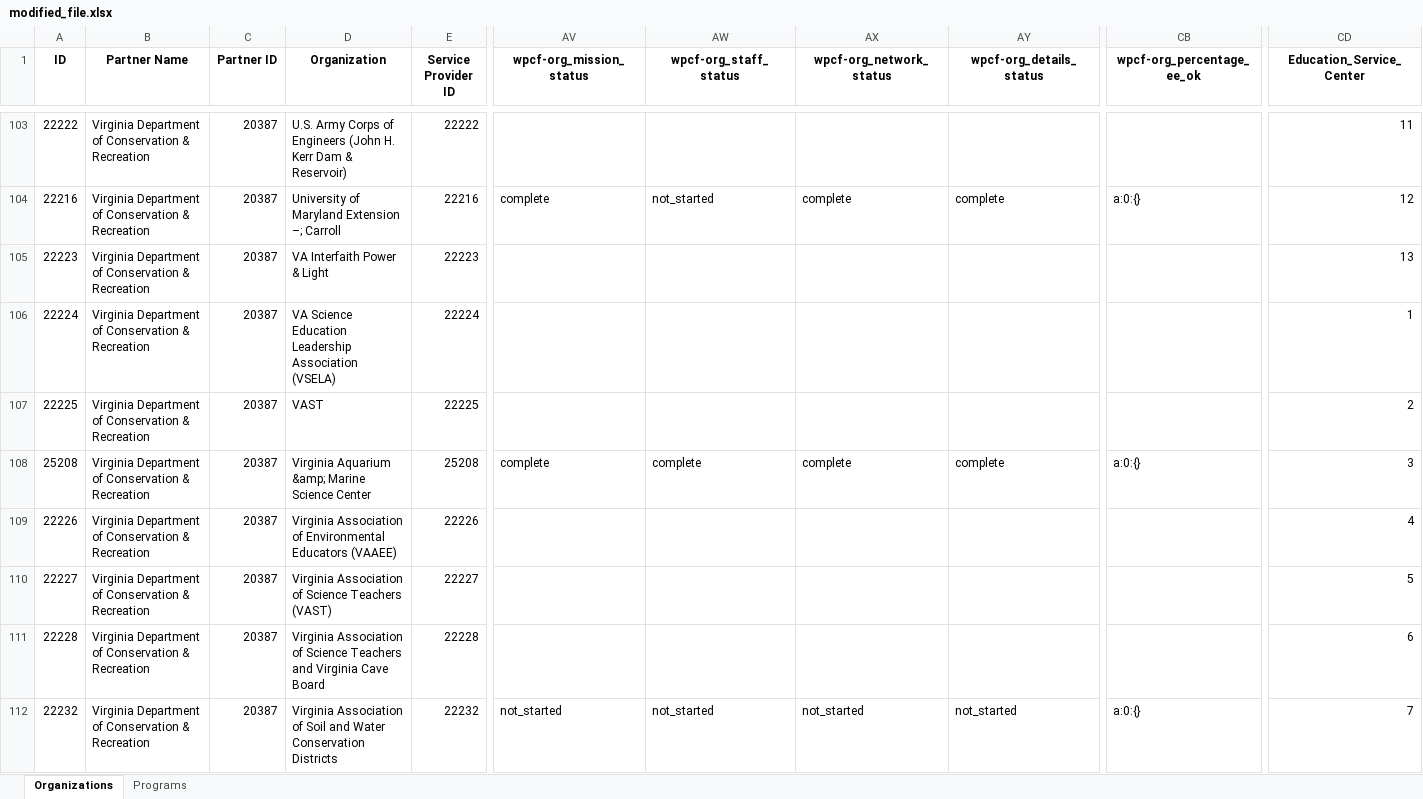
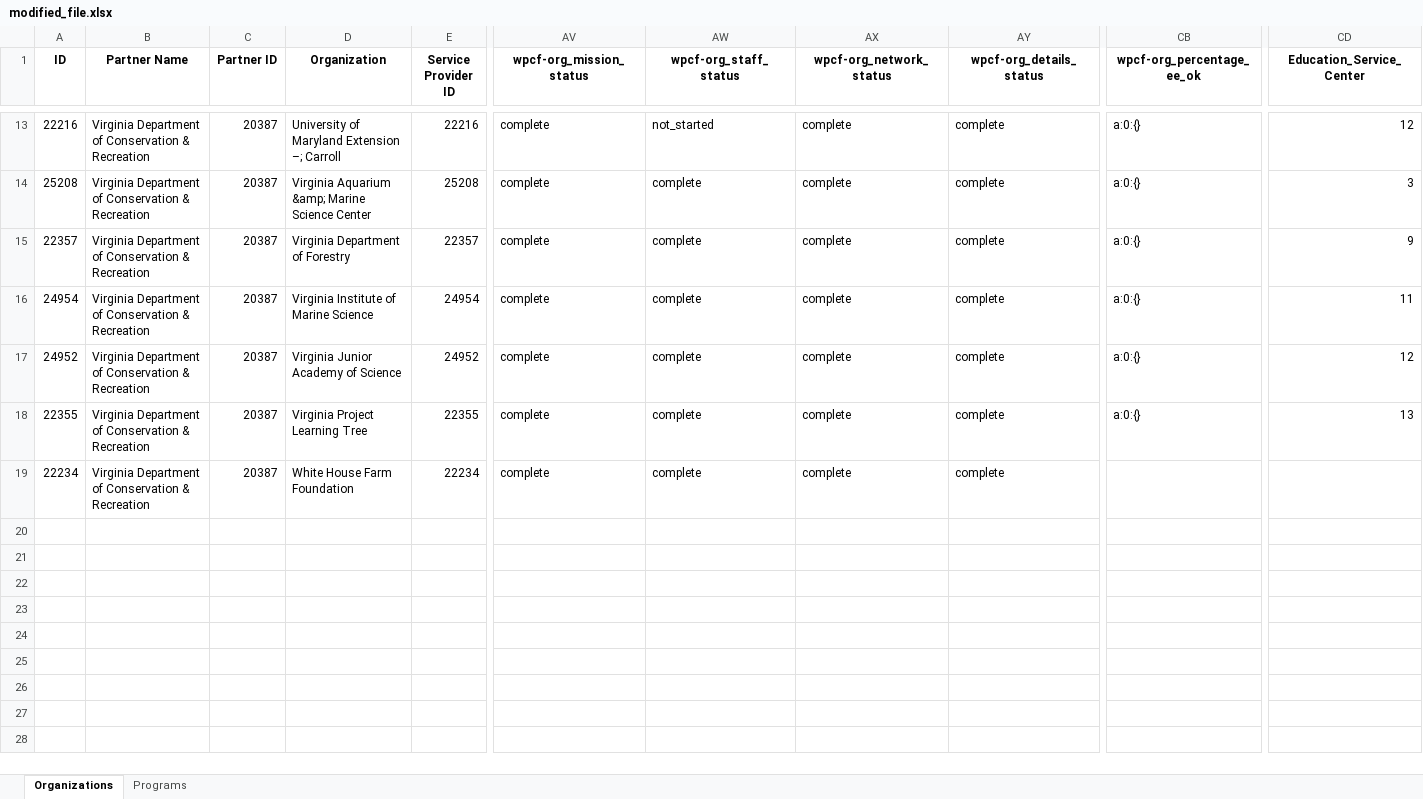
Before and after one commit to GenThrive/Virginia, an Excel workbook: data/modified_file.xlsx, sheet Organizations, drawn as a sheet; only a part is shown, gaps mark what is left out; the shorter side is filled out with more unchanged rows; values as stored, in another font and other column widths than the file's, no borders; rows hold the shown columns only; the diff covers the shown part only; the diff names each change by its address in the sheet, - before the commit and + after, or states it on an @@ line.

```diff
--- a/data/modified_file.xlsx (sheet Organizations)
+++ b/data/modified_file.xlsx (sheet Organizations)
-row 103: 22222 | Virginia Department of Conservation & Recreation | 20387 | U.S. Army Corps of Engineers (John H. Kerr Dam & Reservoir) | 22222 |  |  |  |  |  | 11
-row 105: 22223 | Virginia Department of Conservation & Recreation | 20387 | VA Interfaith Power & Light | 22223 |  |  |  |  |  | 13
-row 106: 22224 | Virginia Department of Conservation & Recreation | 20387 | VA Science Education Leadership Association (VSELA) | 22224 |  |  |  |  |  | 1
-row 107: 22225 | Virginia Department of Conservation & Recreation | 20387 | VAST | 22225 |  |  |  |  |  | 2
-row 109: 22226 | Virginia Department of Conservation & Recreation | 20387 | Virginia Association of Environmental Educators (VAAEE) | 22226 |  |  |  |  |  | 4
-row 110: 22227 | Virginia Department of Conservation & Recreation | 20387 | Virginia Association of Science Teachers (VAST) | 22227 |  |  |  |  |  | 5
-row 111: 22228 | Virginia Department of Conservation & Recreation | 20387 | Virginia Association of Science Teachers and Virginia Cave Board | 22228 |  |  |  |  |  | 6
-row 112: 22232 | Virginia Department of Conservation & Recreation | 20387 | Virginia Association of Soil and Water Conservation Districts | 22232 | not_started | not_started | not_started | not_started | a:0:{} | 7
```
Also changed, not shown: 95 removed rows elsewhere in this sheet, sheet Programs, 3 other files.
